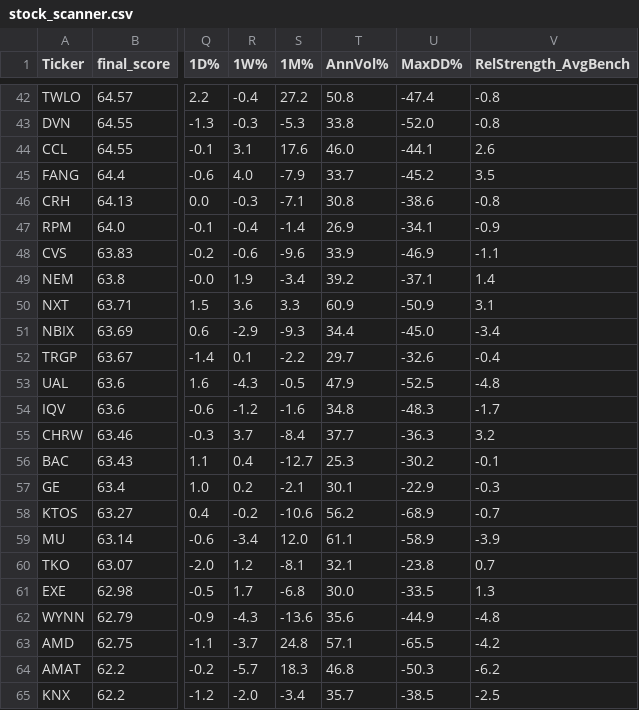
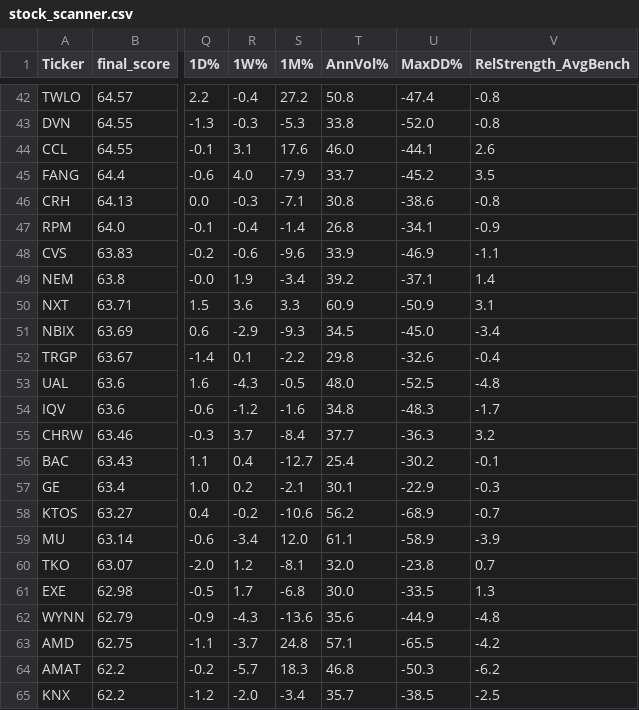
Before and after one commit to 1155125384/scanner_stock, a CSV file: stock_scanner.csv, drawn as a sheet; only a part is shown, gaps mark what is left out; the diff covers the shown part only; the diff names each change by its address in the sheet, - before the commit and + after, or states it on an @@ line.

```diff
--- a/stock_scanner.csv
+++ b/stock_scanner.csv
-T47 (AnnVol%): 26.9
+T47 (AnnVol%): 26.8
-T51 (AnnVol%): 34.4
+T51 (AnnVol%): 34.5
-T52 (AnnVol%): 29.7
+T52 (AnnVol%): 29.8
-T53 (AnnVol%): 47.9
+T53 (AnnVol%): 48.0
-T56 (AnnVol%): 25.3
+T56 (AnnVol%): 25.4
-T60 (AnnVol%): 32.1
+T60 (AnnVol%): 32.0
```
Also changed, not shown: 1 added row, 1 removed row and 35 edited cells elsewhere in this file.
